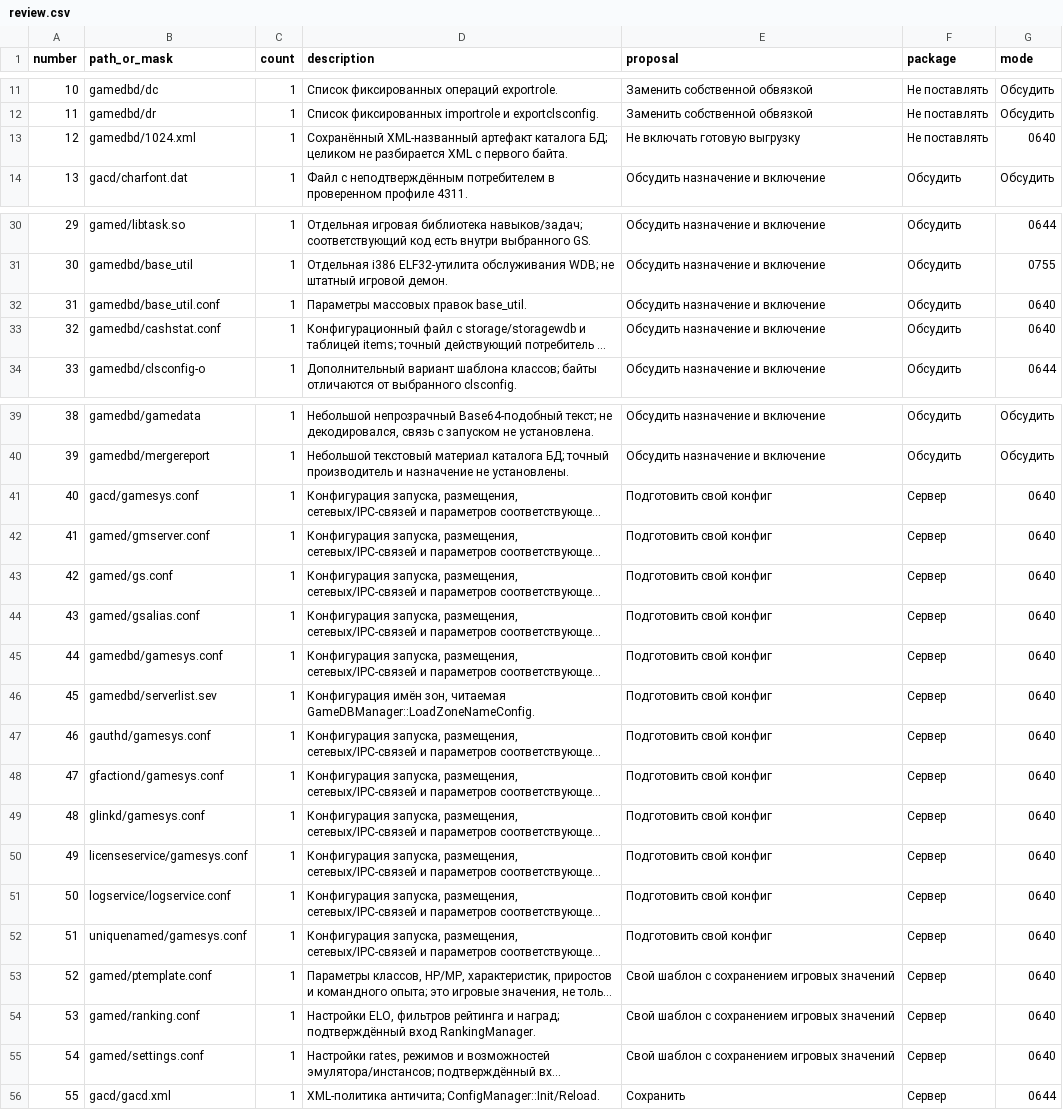
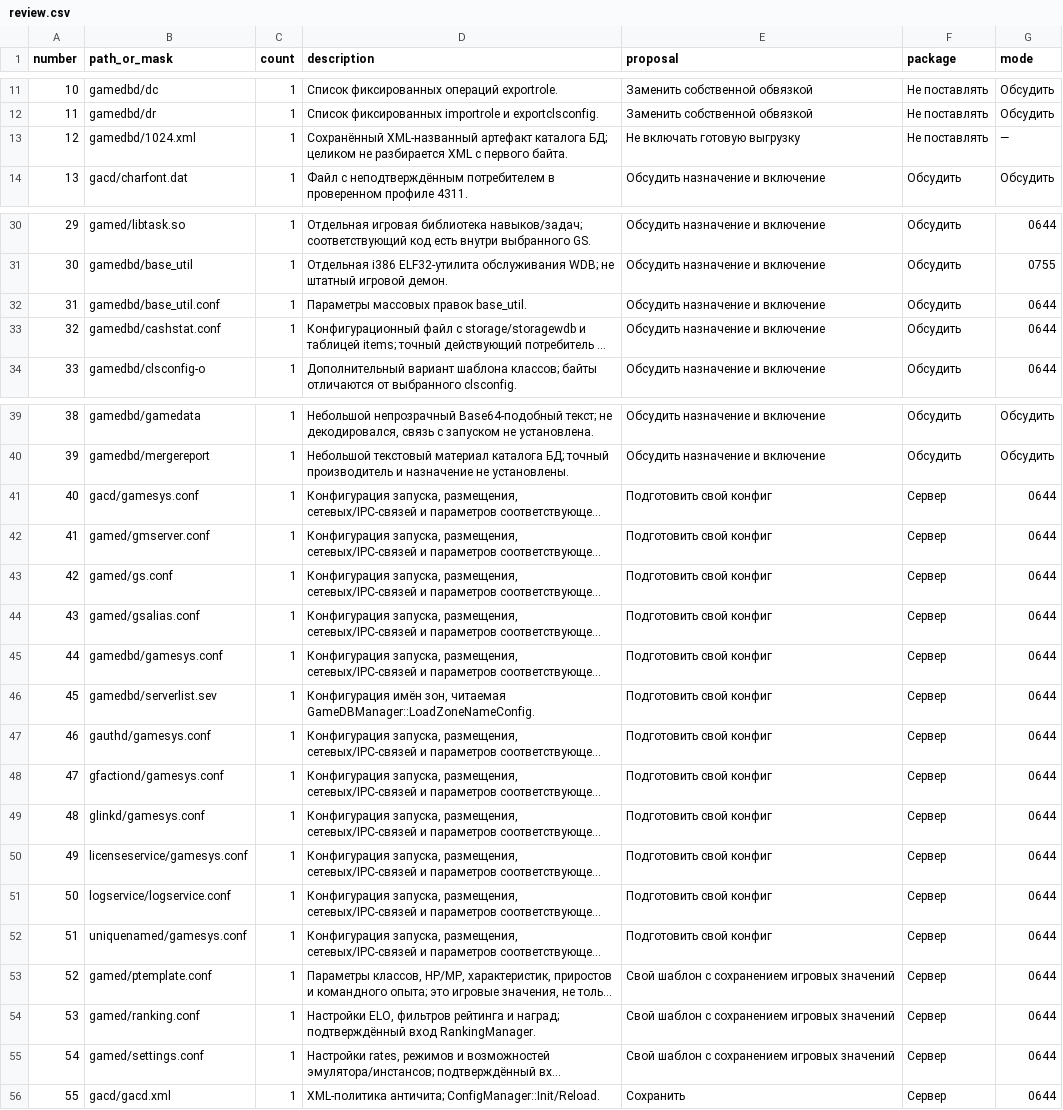
Before and after one commit to CPiracy/PWServer, a CSV file: research/evidence/pwserver-files/review.csv, drawn as a sheet; only a part is shown, gaps mark what is left out; long unchanged cells end in …; the diff names each change by its address in the sheet, - before the commit and + after, or states it on an @@ line.

```diff
--- a/research/evidence/pwserver-files/review.csv
+++ b/research/evidence/pwserver-files/review.csv
-G13 (mode): 0640
+G13 (mode): —
-G32:G33 (mode): 0640
+G32:G33 (mode): 0644
-G41:G55 (mode): 0640
+G41:G55 (mode): 0644
```
Also changed, not shown: research/evidence/pwserver-files/individual-files.csv, 5 other files.
